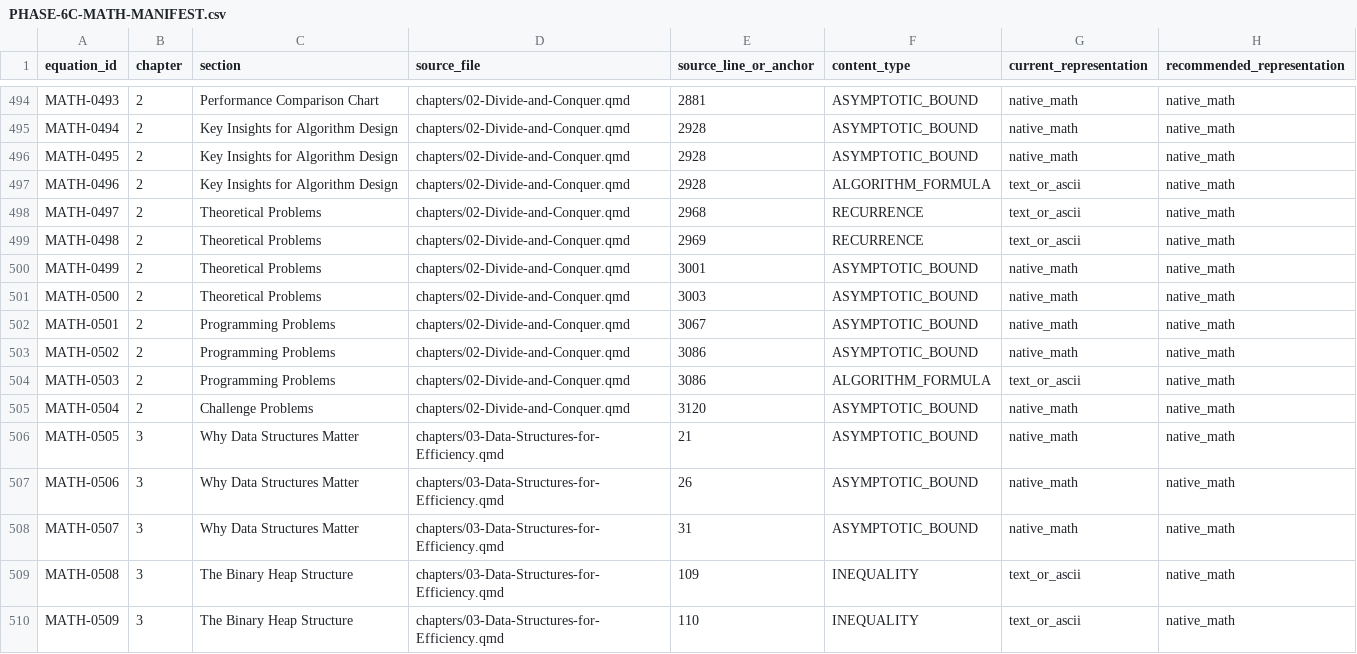
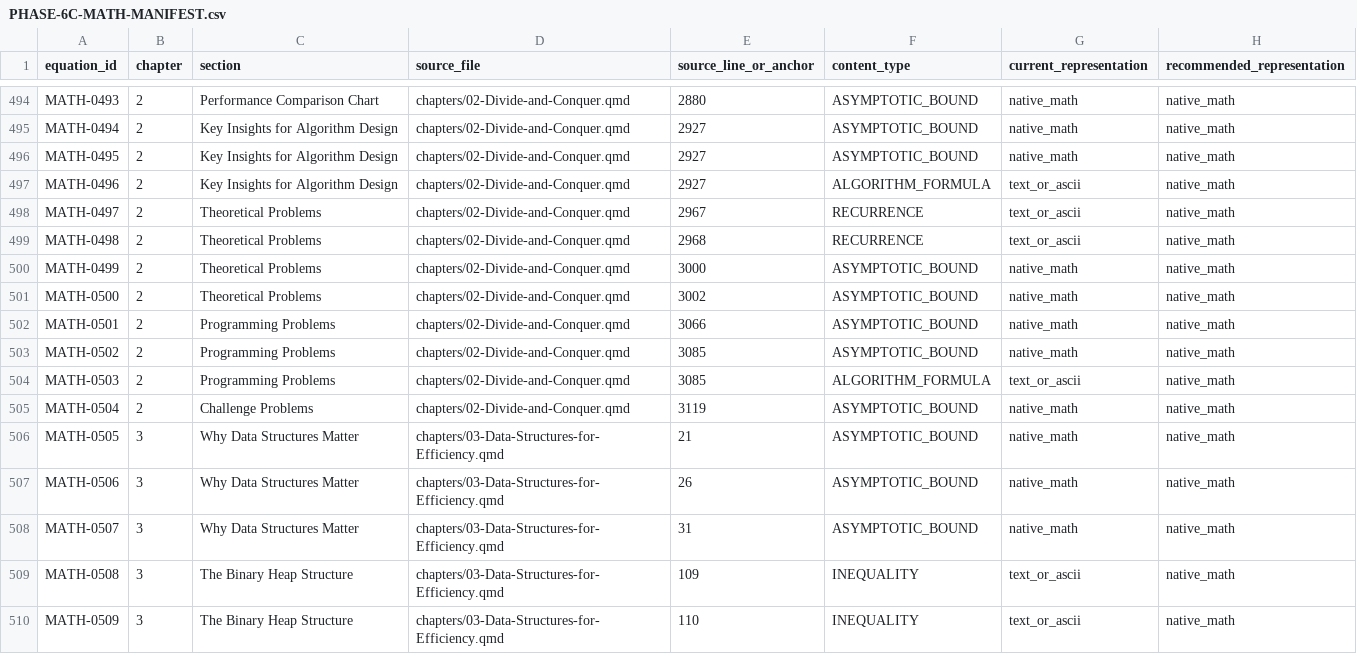
Before and after one commit to proff-amakobe/oer-books, a CSV file: advanced-algorithms-book/editorial/PHASE-6C-MATH-MANIFEST.csv, drawn as a sheet; only a part is shown, gaps mark what is left out; the diff covers the shown part only; the diff names each change by its address in the sheet, - before the commit and + after, or states it on an @@ line.

```diff
--- a/advanced-algorithms-book/editorial/PHASE-6C-MATH-MANIFEST.csv
+++ b/advanced-algorithms-book/editorial/PHASE-6C-MATH-MANIFEST.csv
-E494 (source_line_or_anchor): 2881
+E494 (source_line_or_anchor): 2880
-E495:E497 (source_line_or_anchor): 2928
+E495:E497 (source_line_or_anchor): 2927
-E498 (source_line_or_anchor): 2968
+E498 (source_line_or_anchor): 2967
-E499 (source_line_or_anchor): 2969
+E499 (source_line_or_anchor): 2968
-E500 (source_line_or_anchor): 3001
+E500 (source_line_or_anchor): 3000
-E501 (source_line_or_anchor): 3003
+E501 (source_line_or_anchor): 3002
-E502 (source_line_or_anchor): 3067
+E502 (source_line_or_anchor): 3066
-E503:E504 (source_line_or_anchor): 3086
+E503:E504 (source_line_or_anchor): 3085
-E505 (source_line_or_anchor): 3120
+E505 (source_line_or_anchor): 3119
```
Also changed, not shown: 27 edited cells elsewhere in this file, advanced-algorithms-book/editorial/EQUATION-FORMAT-PARITY.csv, advanced-algorithms-book/editorial/PHASE-4-FIGURE-MANIFEST.csv, 46 other files.
